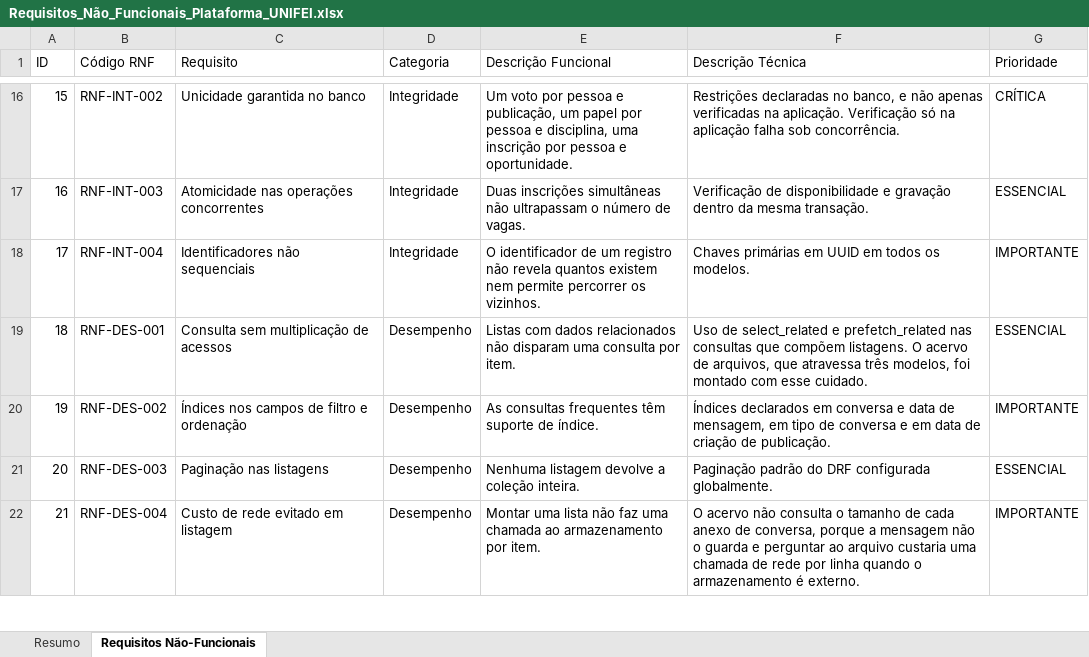
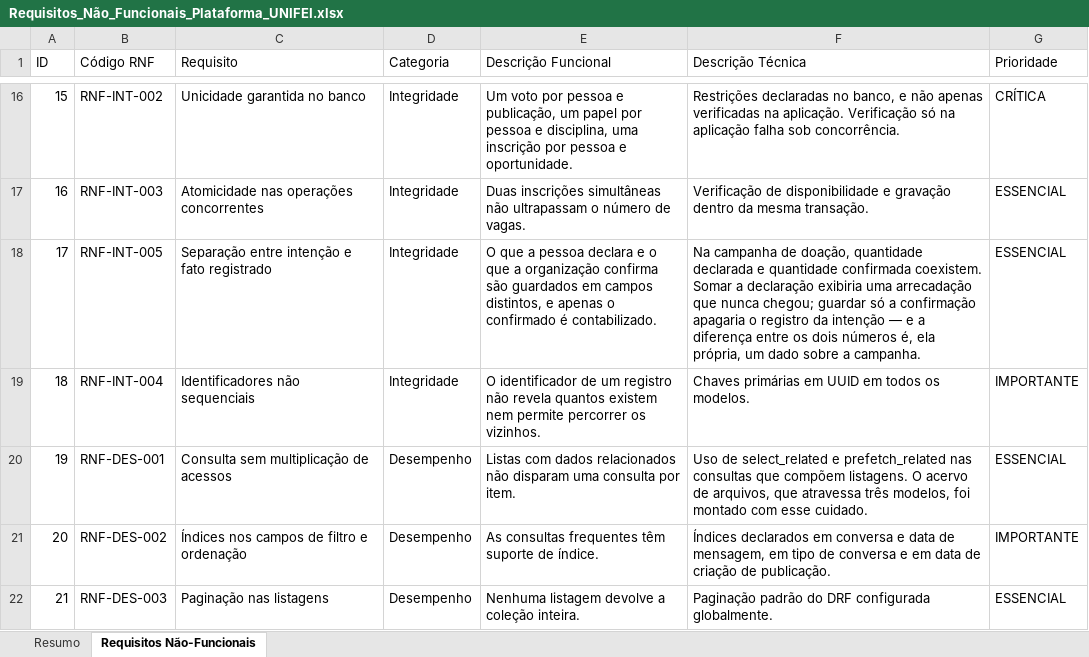
Before and after one commit to kellyr5/plataforma-unifei, an Excel workbook: docs/Requisitos_Não_Funcionais_Plataforma_UNIFEI.xlsx, sheet Requisitos Não-Funcionais, drawn as a sheet; only a part is shown, gaps mark what is left out; the shorter side is filled out with more unchanged rows; values as stored, in another font and other column widths than the file's, no cell formats; addresses are those after the commit; the diff names each change by its address in the sheet, - before the commit and + after, or states it on an @@ line.

```diff
--- a/docs/Requisitos_Não_Funcionais_Plataforma_UNIFEI.xlsx (sheet Requisitos Não-Funcionais)
+++ b/docs/Requisitos_Não_Funcionais_Plataforma_UNIFEI.xlsx (sheet Requisitos Não-Funcionais)
+row 18: 17 | RNF-INT-005 | Separação entre intenção e fato registrado | Integridade | O que a pessoa declara e o que a organização confirma são guardados em campos distintos, e apenas o confirmado é contabilizado. | Na campanha de doação, quantidade declarada e quantidade confirmada coexistem. Somar a declaração exibiria uma arrecadação que nunca chegou; guardar só a confirmação apagaria o registro da intenção — e a diferença entre os dois números é, ela própria, um dado sobre a campanha. | ESSENCIAL
@@ column A (ID) renumbered from row 19 down @@
```
Also changed, not shown: sheet Resumo, cell formats, docs/Requisitos_Funcionais_Plataforma_UNIFEI.xlsx, 16 other files.
